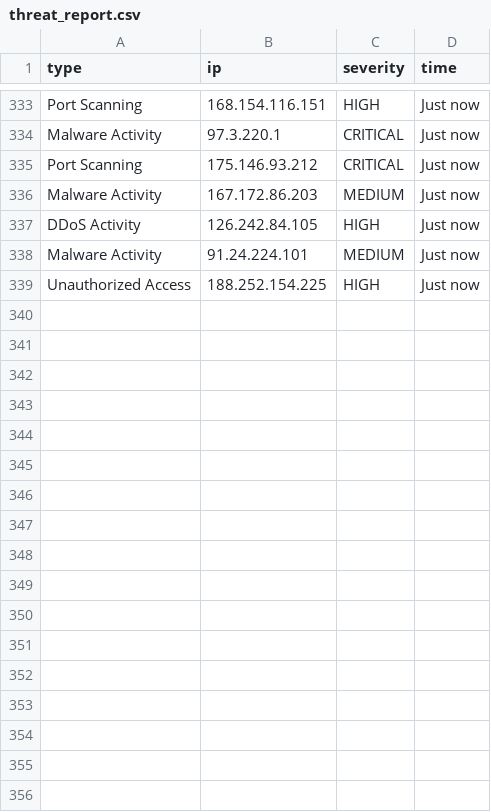
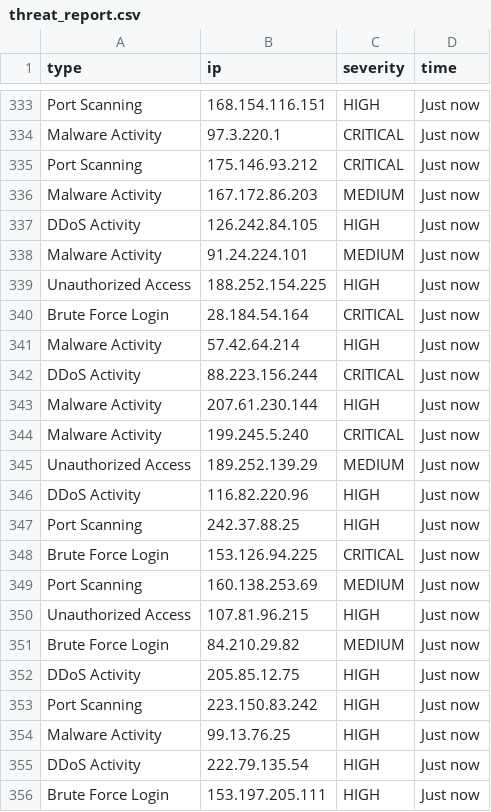
Before and after one commit to ghost121128/GuardianNode, a CSV file: Backend/threat_report.csv, drawn as a sheet; only a part is shown, gaps mark what is left out; the diff names each change by its address in the sheet, - before the commit and + after, or states it on an @@ line.

```diff
--- a/Backend/threat_report.csv
+++ b/Backend/threat_report.csv
+row 340: Brute Force Login | 28.184.54.164 | CRITICAL | Just now
+row 341: Malware Activity | 57.42.64.214 | HIGH | Just now
+row 342: DDoS Activity | 88.223.156.244 | CRITICAL | Just now
+row 343: Malware Activity | 207.61.230.144 | HIGH | Just now
+row 344: Malware Activity | 199.245.5.240 | CRITICAL | Just now
+row 345: Unauthorized Access | 189.252.139.29 | MEDIUM | Just now
+row 346: DDoS Activity | 116.82.220.96 | HIGH | Just now
+row 347: Port Scanning | 242.37.88.25 | HIGH | Just now
+row 348: Brute Force Login | 153.126.94.225 | CRITICAL | Just now
+row 349: Port Scanning | 160.138.253.69 | MEDIUM | Just now
+row 350: Unauthorized Access | 107.81.96.215 | HIGH | Just now
+row 351: Brute Force Login | 84.210.29.82 | MEDIUM | Just now
+row 352: DDoS Activity | 205.85.12.75 | HIGH | Just now
+row 353: Port Scanning | 223.150.83.242 | HIGH | Just now
+row 354: Malware Activity | 99.13.76.25 | HIGH | Just now
+row 355: DDoS Activity | 222.79.135.54 | HIGH | Just now
+row 356: Brute Force Login | 153.197.205.111 | HIGH | Just now
```
Also changed, not shown: 23 other files.
